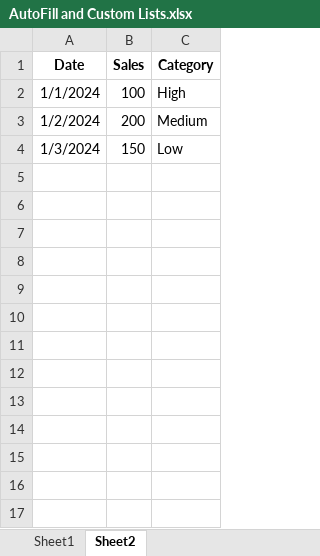
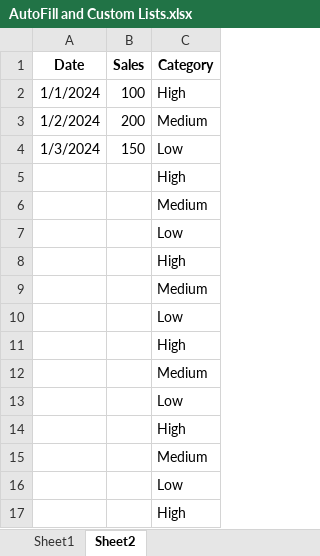
Before and after one commit to shahil04/ds_materials, an Excel workbook: excel/class_notes/AutoFill and Custom Lists.xlsx, sheet Sheet2, drawn as a sheet; values as stored, in another font and other column widths than the file's, no borders; the diff names each change by its address in the sheet, - before the commit and + after, or states it on an @@ line.

```diff
--- a/excel/class_notes/AutoFill and Custom Lists.xlsx (sheet Sheet2)
+++ b/excel/class_notes/AutoFill and Custom Lists.xlsx (sheet Sheet2)
+row 5:  |  | High
+row 6:  |  | Medium
+row 7:  |  | Low
+row 8:  |  | High
+row 9:  |  | Medium
+row 10:  |  | Low
+row 11:  |  | High
+row 12:  |  | Medium
+row 13:  |  | Low
+row 14:  |  | High
+row 15:  |  | Medium
+row 16:  |  | Low
+row 17:  |  | High
```
Also changed, not shown: sheet Sheet1, excel/class_notes/Data Validation in Excel.xlsx, excel/class_notes/Named Ranges and Defined Names in Excel.xlsx, 27 other files.
